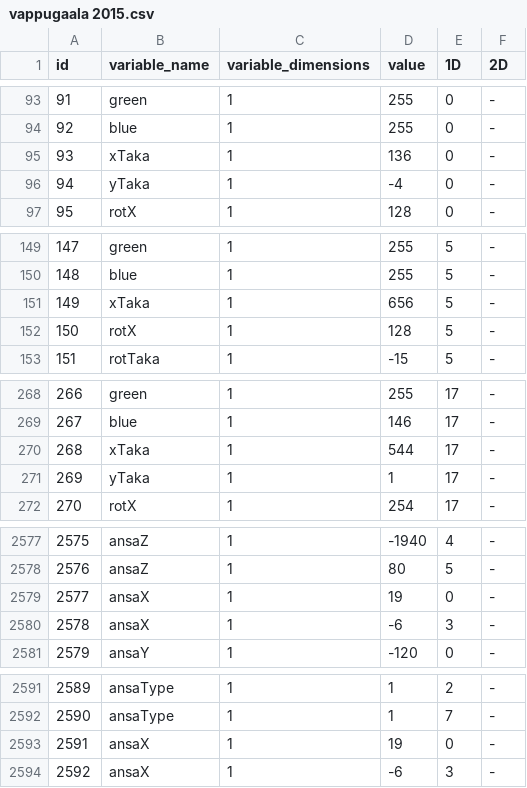
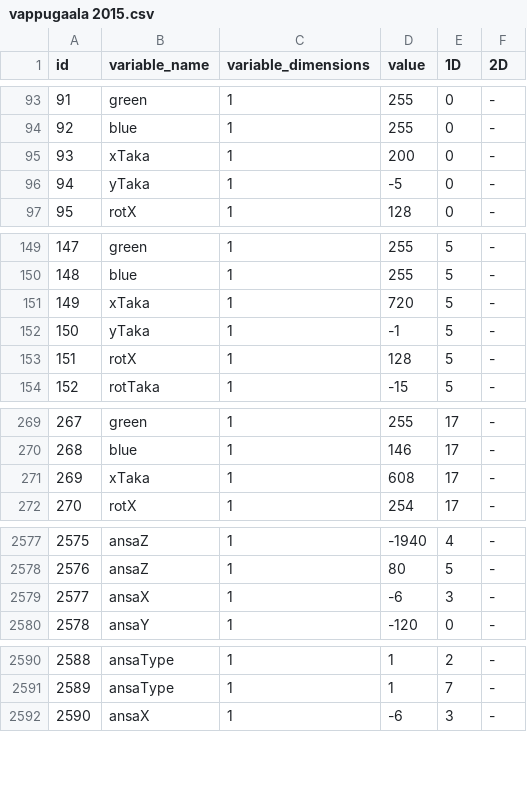
Before and after one commit to eliasjhojala/DMX-lighting-controller, a CSV file: variables/vappugaala 2015.csv, drawn as a sheet; only a part is shown, gaps mark what is left out; removed rows and columns are numbered as before the commit, all else as after; the diff covers the shown part only; the diff names each change by its address in the sheet, - before the commit and + after, or states it on an @@ line.

```diff
--- a/variables/vappugaala 2015.csv
+++ b/variables/vappugaala 2015.csv
-D95 (value): 136
+D95 (value): 200
-D96 (value): -4
+D96 (value): -5
-D151 (value): 656
+D151 (value): 720
+row 152: 150 | yTaka | 1 | -1 | 5 | -
@@ column A (id) renumbered from row 153 down @@
-D271 (value): 544
+D271 (value): 608
-row 271: 269 | yTaka | 1 | 1 | 17 | -
-row 2579: 2577 | ansaX | 1 | 19 | 0 | -
-row 2593: 2591 | ansaX | 1 | 19 | 0 | -
```
Also changed, not shown: 50 edited cells elsewhere in this file, 9 other files.
